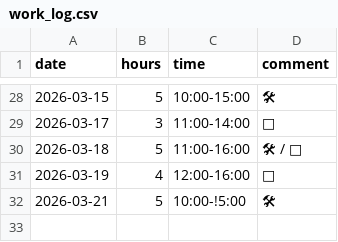
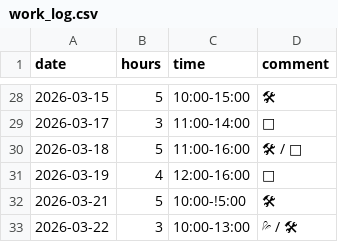
Before and after one commit to YiffyWerewolvesInThePines/wcal, a CSV file: work_log.csv, drawn as a sheet; only a part is shown, gaps mark what is left out; the diff names each change by its address in the sheet, - before the commit and + after, or states it on an @@ line.

Commit message:
Update work_log.csv

```diff
--- a/work_log.csv
+++ b/work_log.csv
+row 33: 2026-03-22 | 3 | 10:00-13:00 | 💦 / 🛠
```
